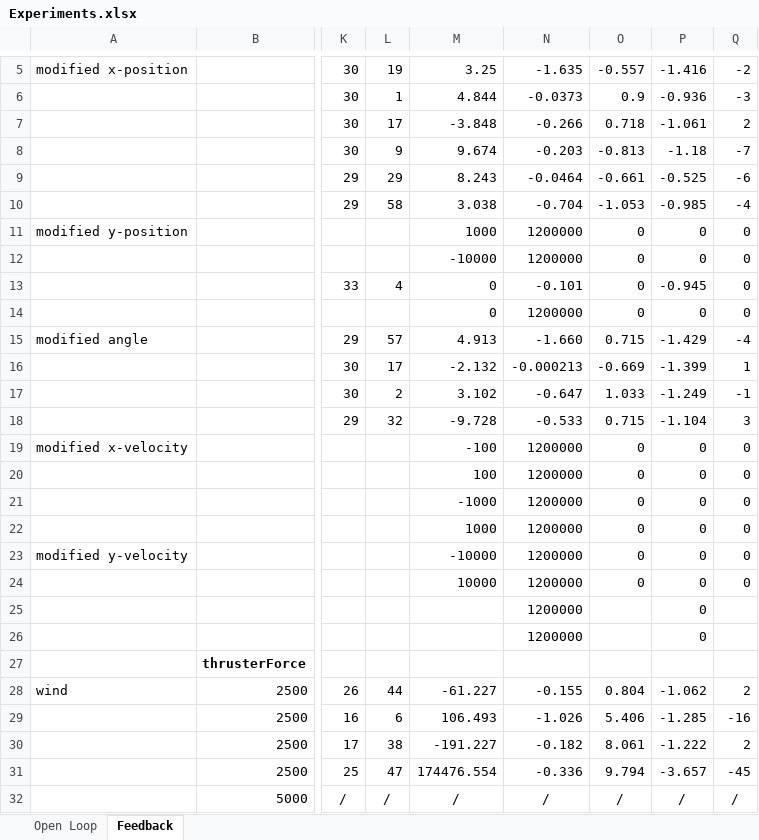
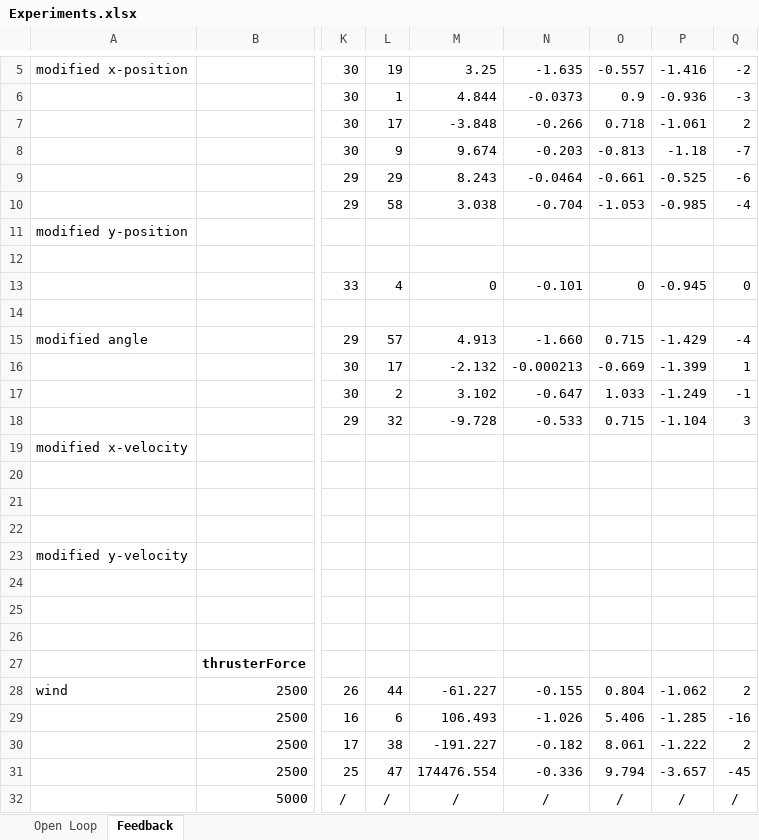
Before and after one commit to tmersch/TSO, an Excel workbook: documentation/Phase 2 experiments/Experiments.xlsx, sheet Feedback, drawn as a sheet; only a part is shown, gaps mark what is left out; values as stored, in another font and other column widths than the file's, no borders; the diff names each change by its address in the sheet, - before the commit and + after, or states it on an @@ line.

```diff
--- a/documentation/Phase 2 experiments/Experiments.xlsx (sheet Feedback)
+++ b/documentation/Phase 2 experiments/Experiments.xlsx (sheet Feedback)
-M11: 1000
+M11: (empty)
-N11:N12: 1200000
+N11:N12: (empty)
-O11:O12: 0
+O11:O12: (empty)
-P11:P12: 0
+P11:P12: (empty)
-Q11:Q12: 0
+Q11:Q12: (empty)
-M12: -10000
+M12: (empty)
-M14: 0
+M14: (empty)
-N14: 1200000
+N14: (empty)
-O14: 0
+O14: (empty)
-P14: 0
+P14: (empty)
-Q14: 0
+Q14: (empty)
-M19: -100
+M19: (empty)
-N19:N26: 1200000
+N19:N26: (empty)
-O19:O24: 0
+O19:O24: (empty)
-P19:P26: 0
+P19:P26: (empty)
-Q19:Q24: 0
+Q19:Q24: (empty)
-M20: 100
+M20: (empty)
-M21: -1000
+M21: (empty)
-M22: 1000
+M22: (empty)
-M23: -10000
+M23: (empty)
-M24: 10000
+M24: (empty)
```
Also changed, not shown: sheet Open Loop, 2 other files.
